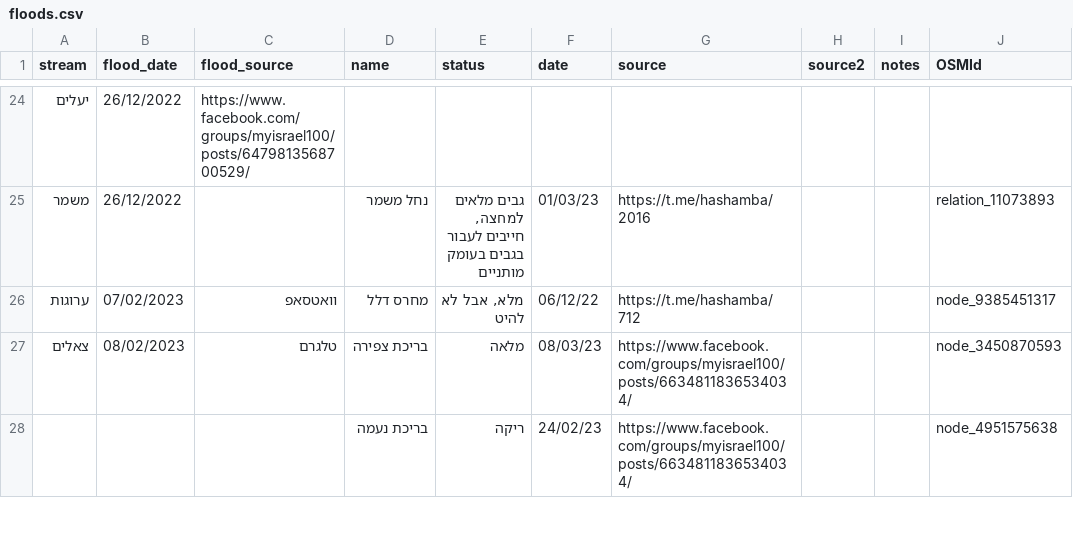
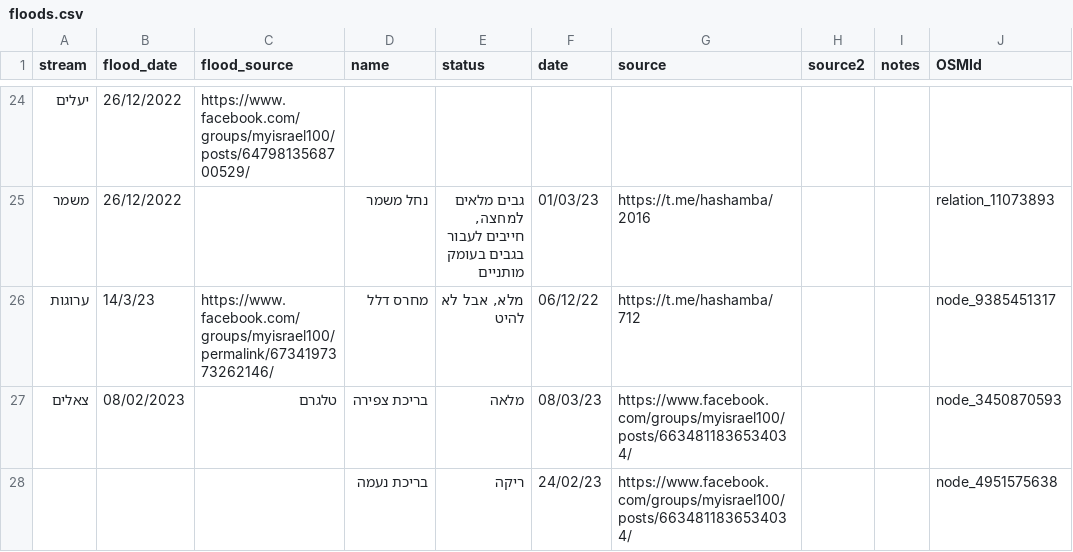
Before and after one commit to amiad/IHMGeoJSONWaterholes, a CSV file: floods.csv, drawn as a sheet; only a part is shown, gaps mark what is left out; the diff names each change by its address in the sheet, - before the commit and + after, or states it on an @@ line.

Commit message:
update source.geojson 2023-03-15-09:56

```diff
--- a/floods.csv
+++ b/floods.csv
-B26 (flood_date): 07/02/2023
+B26 (flood_date): 14/3/23
-C26 (flood_source): וואטסאפ
+C26 (flood_source): https://www.facebook.com/groups/myisrael100/permalink/6734197373262146/
```
Also changed, not shown: 1 other file.
